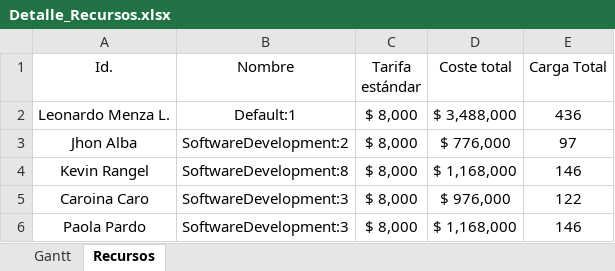
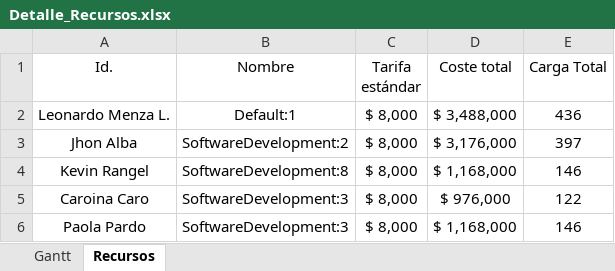
Before and after one commit to shihan1nnom/Cetaf_Python_Uikit_V1, an Excel workbook: Entregables/Detalle_Recursos.xlsx, sheet Recursos, drawn as a sheet; values as stored, in another font and other column widths than the file's, no borders; table styles not drawn; the diff names each change by its address in the sheet, - before the commit and + after, or states it on an @@ line.

```diff
--- a/Entregables/Detalle_Recursos.xlsx (sheet Recursos)
+++ b/Entregables/Detalle_Recursos.xlsx (sheet Recursos)
-D3 (Coste total): $ 776,000
+D3 (Coste total): $ 3,176,000
-E3 (Carga Total): 97
+E3 (Carga Total): 397
```
Also changed, not shown: sheet Gantt, 1 other file.
